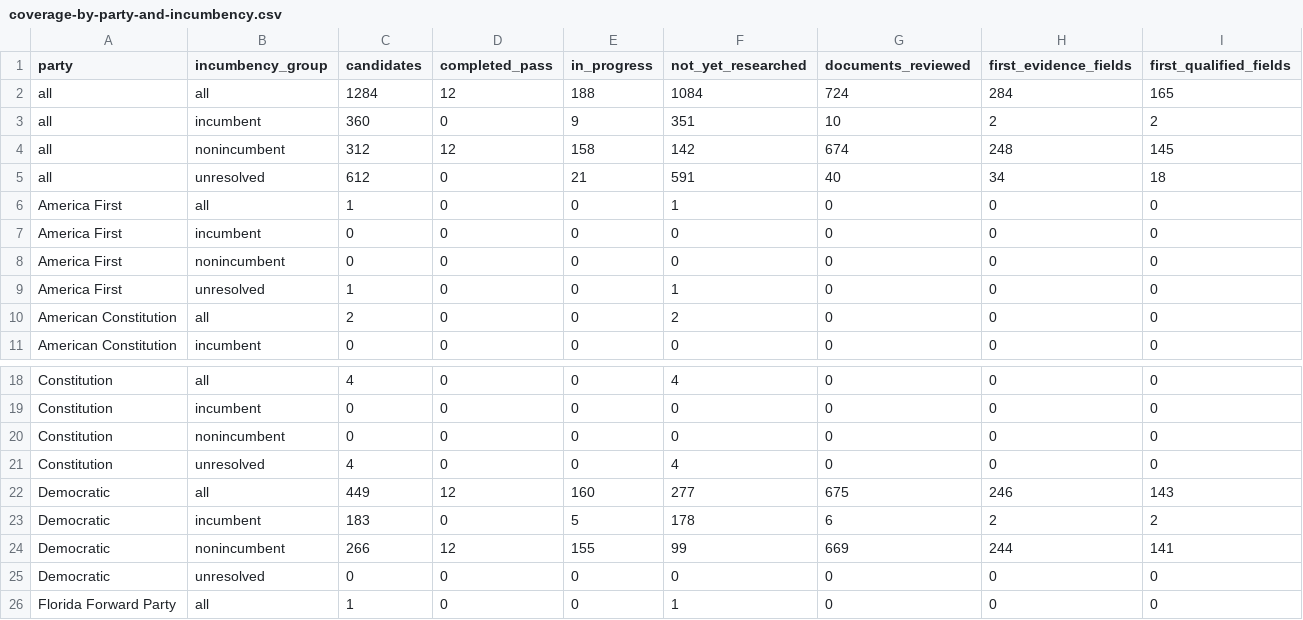
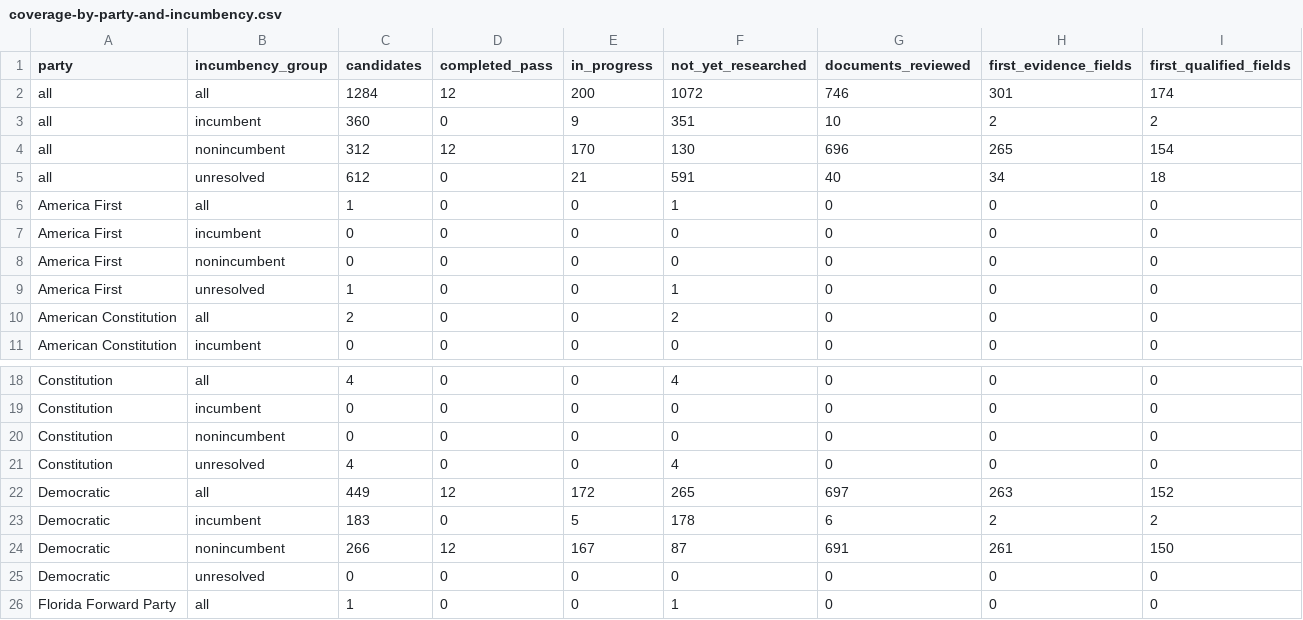
Before and after one commit to hanshanley/which-candidate, a CSV file: results/biographical-research/coverage-by-party-and-incumbency.csv, drawn as a sheet; only a part is shown, gaps mark what is left out.

```diff
--- a/results/biographical-research/coverage-by-party-and-incumbency.csv
+++ b/results/biographical-research/coverage-by-party-and-incumbency.csv
@@ -1,5 +1,5 @@
 party,incumbency_group,candidates,completed_pass,in_progress,not_yet_researched,documents_reviewed,first_evidence_fields,first_qualified_fields
-all,all,1284,12,188,1084,724,284,165
+all,all,1284,12,200,1072,746,301,174
 all,incumbent,360,0,9,351,10,2,2
-all,nonincumbent,312,12,158,142,674,248,145
+all,nonincumbent,312,12,170,130,696,265,154
 all,unresolved,612,0,21,591,40,34,18
@@ -21,5 +21,5 @@ Constitution,nonincumbent,0,0,0,0,0,0,0
 Constitution,unresolved,4,0,0,4,0,0,0
-Democratic,all,449,12,160,277,675,246,143
+Democratic,all,449,12,172,265,697,263,152
 Democratic,incumbent,183,0,5,178,6,2,2
-Democratic,nonincumbent,266,12,155,99,669,244,141
+Democratic,nonincumbent,266,12,167,87,691,261,150
 Democratic,unresolved,0,0,0,0,0,0,0
```
Also changed, not shown: results/biographical-research/candidate-research-status.csv, results/biographical-research/trait-coverage-by-party-and-incumbency.csv, 16 other files.
